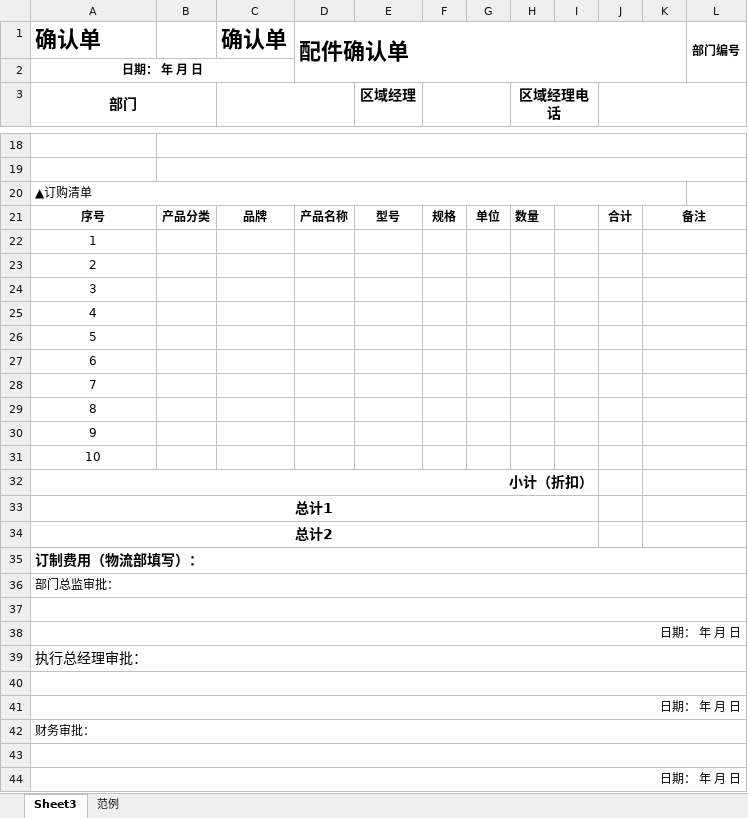
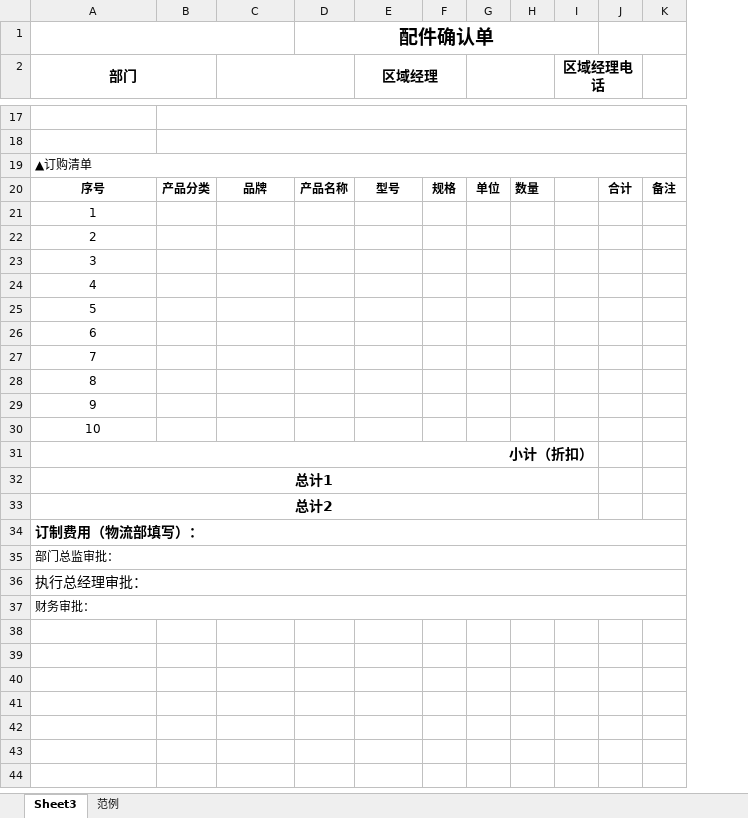
Before and after one commit to PythonSun/LogisticsDemo, an Excel workbook: public/templates/配件确认单.xlsx, sheet Sheet3, drawn as a sheet; only a part is shown, gaps mark what is left out; values as stored, in another font and other column widths than the file's, no borders; removed rows and columns are numbered as before the commit, all else as after; the diff covers the shown part only; the diff names each change by its address in the sheet, - before the commit and + after, or states it on an @@ line.

```diff
--- a/public/templates/配件确认单.xlsx (sheet Sheet3)
+++ b/public/templates/配件确认单.xlsx (sheet Sheet3)
+column F, row 20: 规格
-column G, row 21: 单位
+column H, row 20: 数量
-column I, empty
-column L, empty
-row 1: 确认单 |  | 确认单 | 配件确认单 |  |  |  |  |  |  |  | 部门编号
@@ column A (部门) renumbered between rows 1 and 37 @@
-D1: (empty)
+D1: 配件确认单
+D1:I1 merged
+J1:K1 merged
+E2:F2 merged
-H3:I3 merged
+I2:J2 merged
-J3:L3 merged
-G20: 规格
+G20: 单位
-I20 (区域经理电话): 数量
+I20 (区域经理电话): (empty)
-K21:L21 merged
-K22:L22 merged
-K23:L23 merged
-K24:L24 merged
-K25:L25 merged
-K26:L26 merged
-K27:L27 merged
-K28:L28 merged
-K29:L29 merged
-K30:L30 merged
-K31:L31 merged
-K32:L32 merged
-K33:L33 merged
-K34:L34 merged
-A37 alignment: right
+A37 alignment: left
-row 39: 执行总经理审批：
-row 40: (empty)
-row 41: 日期： 年 月 日
-row 42: 财务审批：
-row 43: (empty)
-row 44: 日期： 年 月 日
```
Also changed, not shown: 4 edited cells, cell formats and merged cells elsewhere in this sheet, charts or pictures, public/templates/借样确认单.xlsx, public/templates/更换代用确认单.xlsx, 5 other files.
